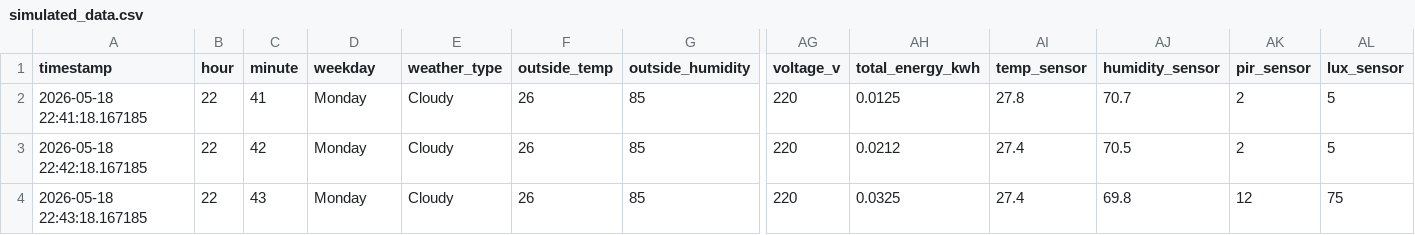
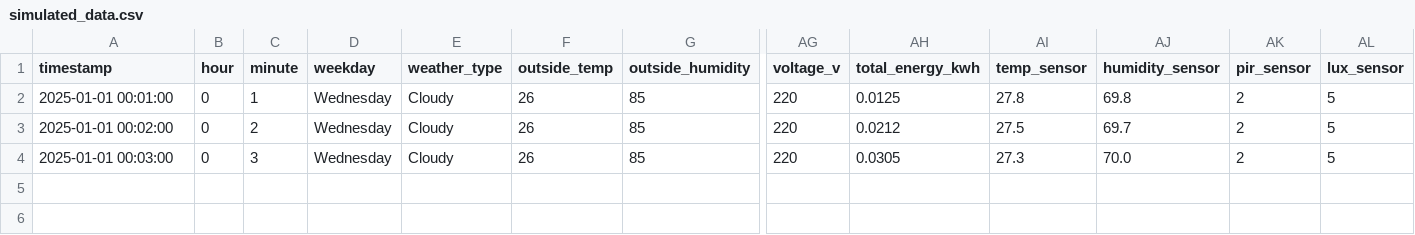
Before and after one commit to Maulina2705/SimuLith-Gen1, a CSV file: simulation/simulated_data.csv, drawn as a sheet; only a part is shown, gaps mark what is left out; removed rows and columns are numbered as before the commit, all else as after; rows hold the shown columns only; the diff names each change by its address in the sheet, - before the commit and + after, or states it on an @@ line.

```diff
--- a/simulation/simulated_data.csv
+++ b/simulation/simulated_data.csv
-A2 (timestamp): 2026-05-18 22:41:18.167185
+A2 (timestamp): 2025-01-01 00:01:00
-B2:B3 (hour): 22
+B2:B3 (hour): 0
-C2 (minute): 41
+C2 (minute): 1
-D2:D3 (weekday): Monday
+D2:D3 (weekday): Wednesday
-AJ2 (humidity_sensor): 70.7
+AJ2 (humidity_sensor): 69.8
-A3 (timestamp): 2026-05-18 22:42:18.167185
+A3 (timestamp): 2025-01-01 00:02:00
-C3 (minute): 42
+C3 (minute): 2
-AI3 (temp_sensor): 27.4
+AI3 (temp_sensor): 27.5
-AJ3 (humidity_sensor): 70.5
+AJ3 (humidity_sensor): 69.7
-row 4: 2026-05-18 22:43:18.167185 | 22 | 43 | Monday | Cloudy | 26 | 85 | 220 | 0.0325 | 27.4 | 69.8 | 12 | 75
+row 4: 2025-01-01 00:03:00 | 0 | 3 | Wednesday | Cloudy | 26 | 85 | 220 | 0.0305 | 27.3 | 70.0 | 2 | 5
```
Also changed, not shown: 1 other file.
